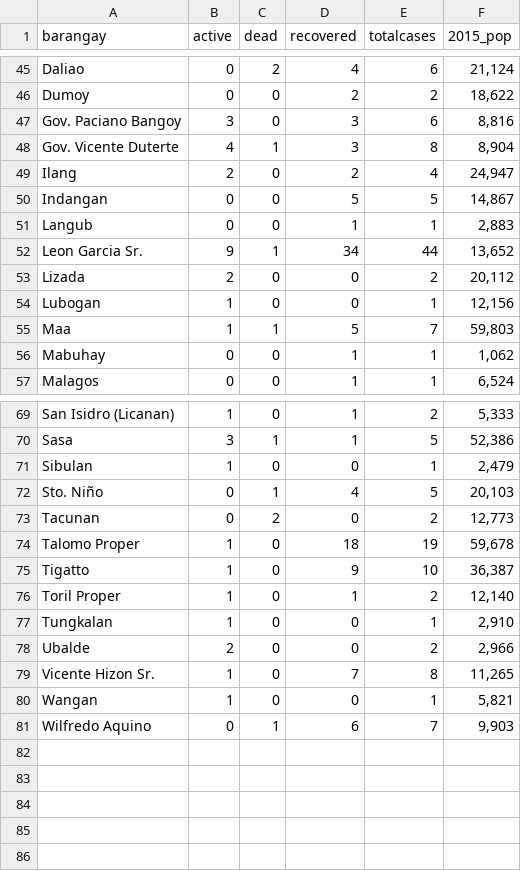
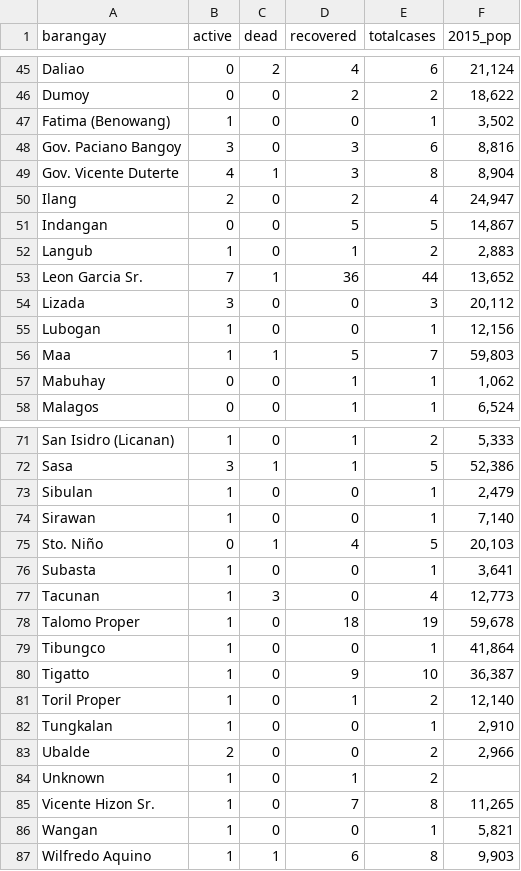
Before and after one commit to djmacao/Covid-19, a CSV file: Covid_Davao_Data/covid_dohdr_locations.csv, drawn as a sheet; only a part is shown, gaps mark what is left out; the diff covers the shown part only.

```diff
--- a/Covid_Davao_Data/covid_dohdr_locations.csv
+++ b/Covid_Davao_Data/covid_dohdr_locations.csv
@@ -46,2 +46,3 @@ Daliao,0,2,4,6,"21,124"
 Dumoy,0,0,2,2,"18,622"
+Fatima (Benowang),1,0,0,1,"3,502"
 Gov. Paciano Bangoy,3,0,3,6,"8,816"
@@ -50,5 +51,5 @@ Ilang,2,0,2,4,"24,947"
 Indangan,0,0,5,5,"14,867"
-Langub,0,0,1,1,"2,883"
-Leon Garcia Sr.,9,1,34,44,"13,652"
-Lizada,2,0,0,2,"20,112"
+Langub,1,0,1,2,"2,883"
+Leon Garcia Sr.,7,1,36,44,"13,652"
+Lizada,3,0,0,3,"20,112"
 Lubogan,1,0,0,1,"12,156"
@@ -71,5 +73,8 @@ Sasa,3,1,1,5,"52,386"
 Sibulan,1,0,0,1,"2,479"
+Sirawan,1,0,0,1,"7,140"
 Sto. Niño,0,1,4,5,"20,103"
-Tacunan,0,2,0,2,"12,773"
+Subasta,1,0,0,1,"3,641"
+Tacunan,1,3,0,4,"12,773"
 Talomo Proper,1,0,18,19,"59,678"
+Tibungco,1,0,0,1,"41,864"
 Tigatto,1,0,9,10,"36,387"
@@ -78,4 +83,5 @@ Tungkalan,1,0,0,1,"2,910"
 Ubalde,2,0,0,2,"2,966"
+Unknown,1,0,1,2,
 Vicente Hizon Sr.,1,0,7,8,"11,265"
 Wangan,1,0,0,1,"5,821"
-Wilfredo Aquino,0,1,6,7,"9,903"
+Wilfredo Aquino,1,1,6,8,"9,903"
```
Also changed, not shown: 1 added row and 15 edited cells elsewhere in this file, Covid_Davao_Data/Covid - Davao Region - DOH Davao Region.csv, Covid_Davao_Data/barangay_risk.csv, 5 other files.
